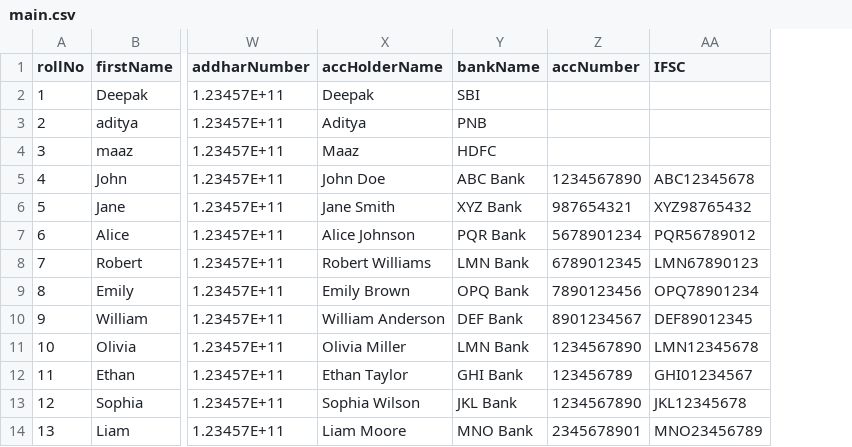
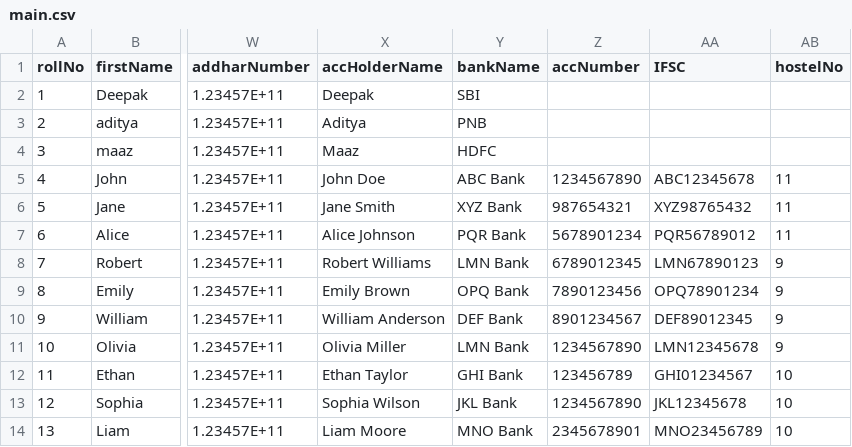
Before and after one commit to sourav-tz/hmsDemo, a CSV file: public/main.csv, drawn as a sheet; only a part is shown, gaps mark what is left out; the diff names each change by its address in the sheet, - before the commit and + after, or states it on an @@ line.

```diff
--- a/public/main.csv
+++ b/public/main.csv
+column AB (hostelNo), rows 5-14: 11 | 11 | 11 | 9 | 9 | 9 | 9 | 10 | 10 | 10
```
Also changed, not shown: 10 other files.
